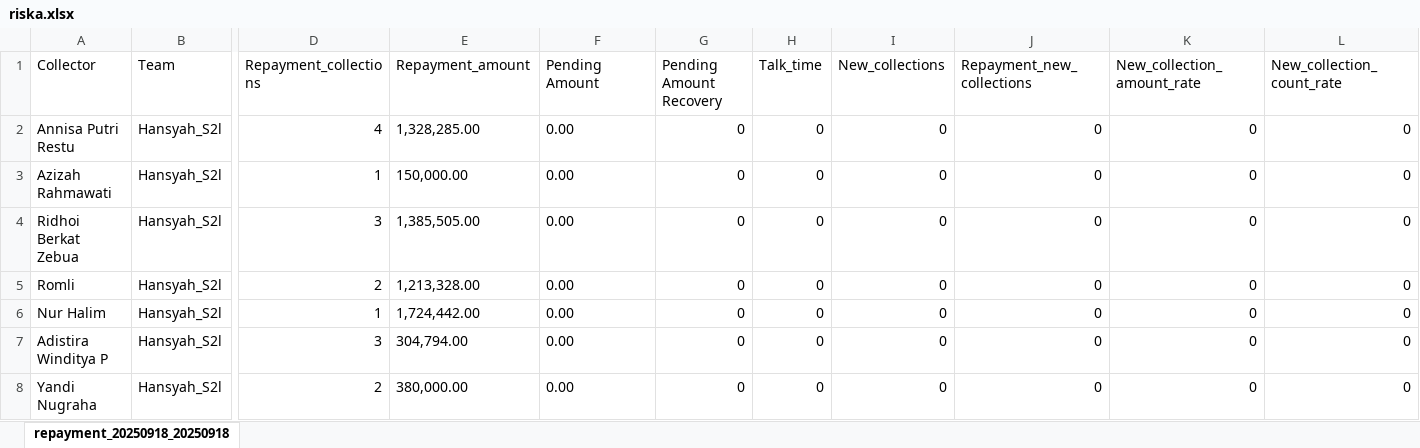
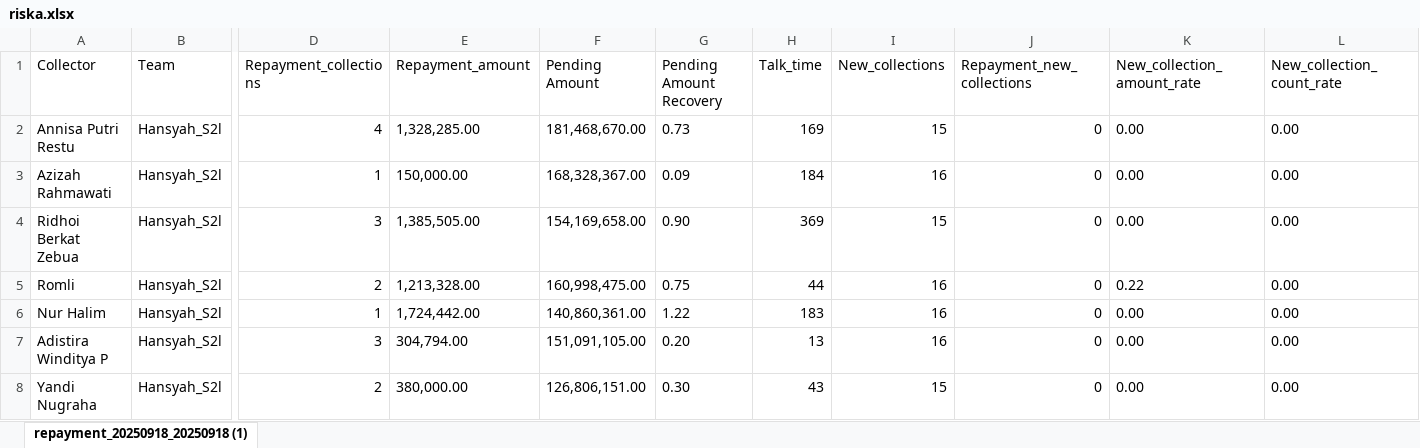
Before and after one commit to hansyahm99/first-project, an Excel workbook: riska.xlsx, sheet repayment_20250918_20250918 (1), drawn as a sheet; only a part is shown, gaps mark what is left out; values as stored, in another font and other column widths than the file's, no borders; the diff covers the shown part only; the diff names each change by its address in the sheet, - before the commit and + after, or states it on an @@ line.

Commit message:
Add files via upload

```diff
--- a/riska.xlsx (sheet repayment_20250918_20250918 (1))
+++ b/riska.xlsx (sheet repayment_20250918_20250918 (1))
-sheet tab: repayment_20250918_20250918
+sheet tab: repayment_20250918_20250918 (1)
-F2 (Pending Amount): 0.00
+F2 (Pending Amount): 181,468,670.00
-G2 (Pending Amount Recovery): 0
+G2 (Pending Amount Recovery): 0.73
-H2 (Talk_time): 0
+H2 (Talk_time): 169
-I2 (New_collections): 0
+I2 (New_collections): 15
-K2:K4 (New_collection_amount_rate): 0
+K2:K4 (New_collection_amount_rate): 0.00
-L2:L8 (New_collection_count_rate): 0
+L2:L8 (New_collection_count_rate): 0.00
-F3 (Pending Amount): 0.00
+F3 (Pending Amount): 168,328,367.00
-G3 (Pending Amount Recovery): 0
+G3 (Pending Amount Recovery): 0.09
-H3 (Talk_time): 0
+H3 (Talk_time): 184
-I3 (New_collections): 0
+I3 (New_collections): 16
-F4 (Pending Amount): 0.00
+F4 (Pending Amount): 154,169,658.00
-G4 (Pending Amount Recovery): 0
+G4 (Pending Amount Recovery): 0.90
-H4 (Talk_time): 0
+H4 (Talk_time): 369
-I4 (New_collections): 0
+I4 (New_collections): 15
-F5 (Pending Amount): 0.00
+F5 (Pending Amount): 160,998,475.00
-G5 (Pending Amount Recovery): 0
+G5 (Pending Amount Recovery): 0.75
-H5 (Talk_time): 0
+H5 (Talk_time): 44
-I5:I7 (New_collections): 0
+I5:I7 (New_collections): 16
-K5 (New_collection_amount_rate): 0
+K5 (New_collection_amount_rate): 0.22
-F6 (Pending Amount): 0.00
+F6 (Pending Amount): 140,860,361.00
-G6 (Pending Amount Recovery): 0
+G6 (Pending Amount Recovery): 1.22
-H6 (Talk_time): 0
+H6 (Talk_time): 183
-K6:K8 (New_collection_amount_rate): 0
+K6:K8 (New_collection_amount_rate): 0.00
-F7 (Pending Amount): 0.00
+F7 (Pending Amount): 151,091,105.00
-G7 (Pending Amount Recovery): 0
+G7 (Pending Amount Recovery): 0.20
-H7 (Talk_time): 0
+H7 (Talk_time): 13
-F8 (Pending Amount): 0.00
+F8 (Pending Amount): 126,806,151.00
-G8 (Pending Amount Recovery): 0
+G8 (Pending Amount Recovery): 0.30
-H8 (Talk_time): 0
+H8 (Talk_time): 43
-I8 (New_collections): 0
+I8 (New_collections): 15
```
Also changed, not shown: 6 added rows, 5 removed rows and 50 edited cells elsewhere in this sheet.
